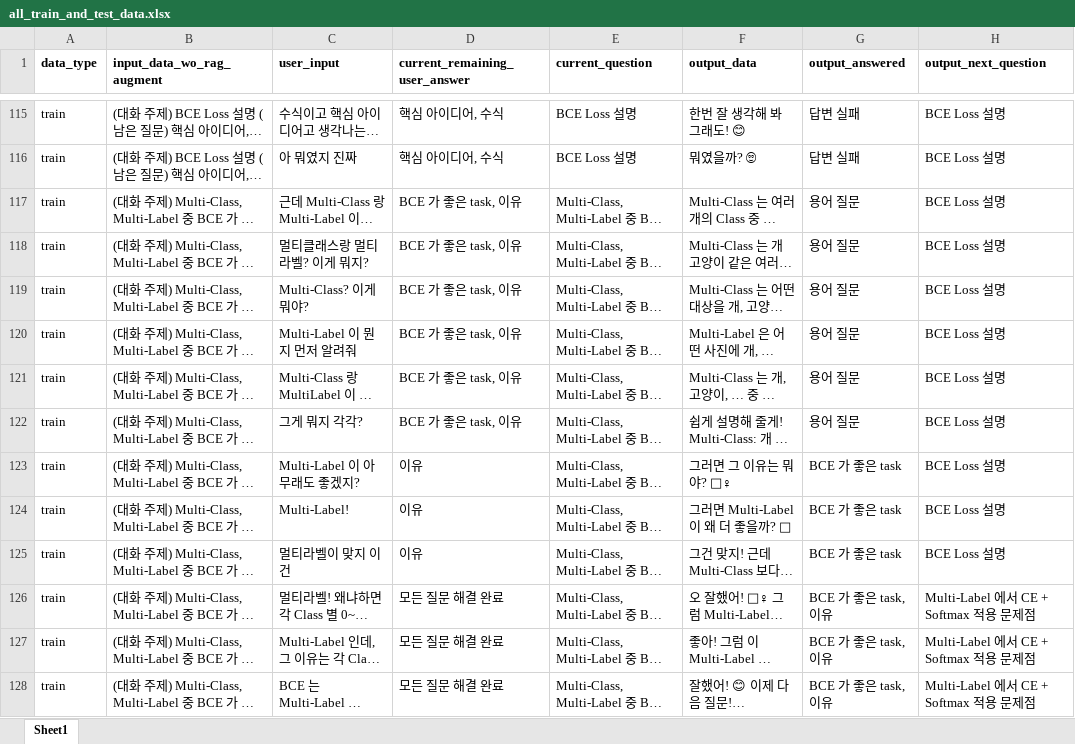
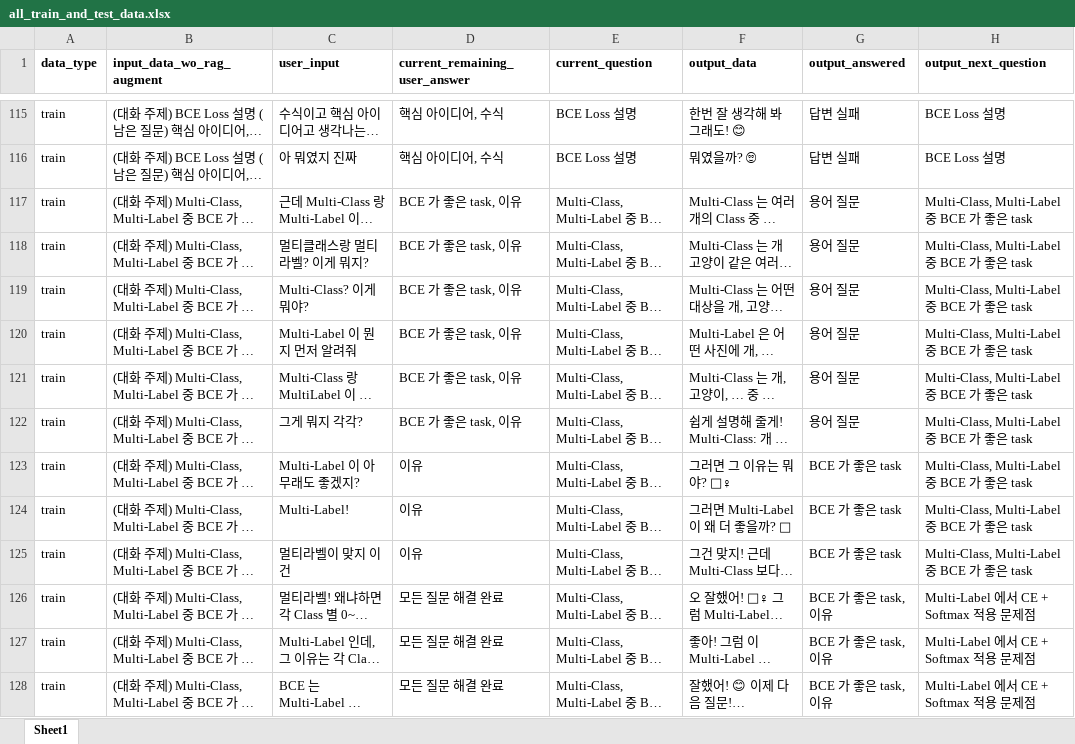
Before and after one commit to WannaBeSuperteur/AI_Projects, an Excel workbook: 2025_07_02_OhLoRA_ML_Tutor/ai_interview/dataset/all_train_and_test_data.xlsx, sheet Sheet1, drawn as a sheet; only a part is shown, gaps mark what is left out; long unchanged cells end in …; values as stored, in another font and other column widths than the file's, no borders; the diff covers the shown part only; the diff names each change by its address in the sheet, - before the commit and + after, or states it on an @@ line.

Commit message:
FIX: ML interview question dataset

```diff
--- a/2025_07_02_OhLoRA_ML_Tutor/ai_interview/dataset/all_train_and_test_data.xlsx (sheet Sheet1)
+++ b/2025_07_02_OhLoRA_ML_Tutor/ai_interview/dataset/all_train_and_test_data.xlsx (sheet Sheet1)
-H117:H125 (output_next_question): BCE Loss 설명
+H117:H125 (output_next_question): Multi-Class, Multi-Label 중 BCE 가 좋은 task
```
Also changed, not shown: 18 edited cells elsewhere in this sheet, 1 other file.
